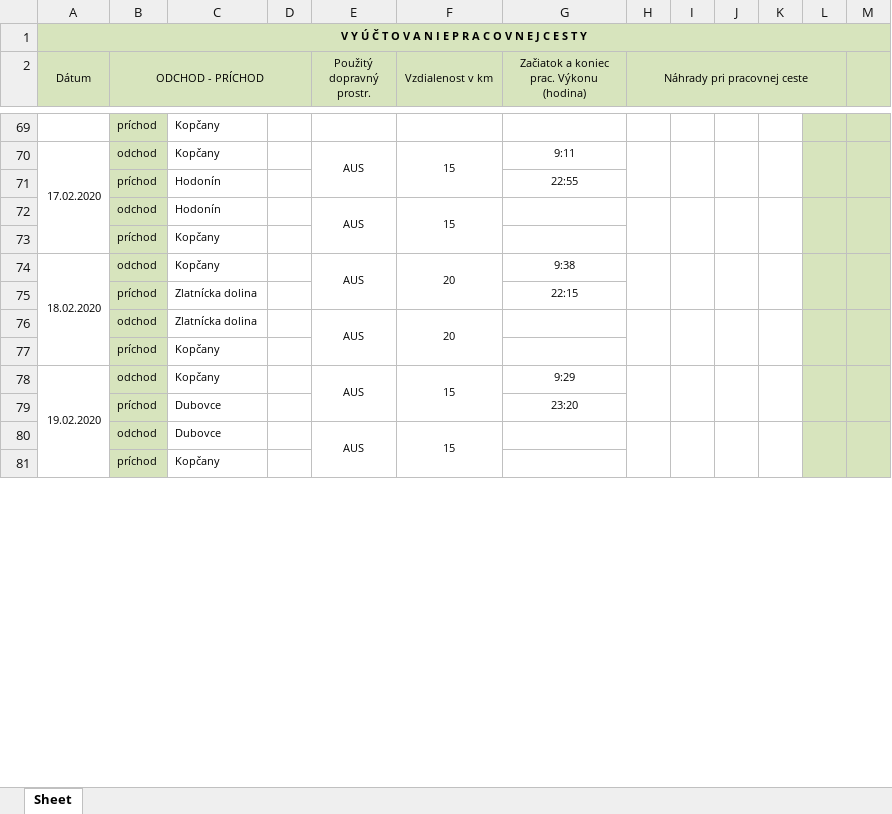
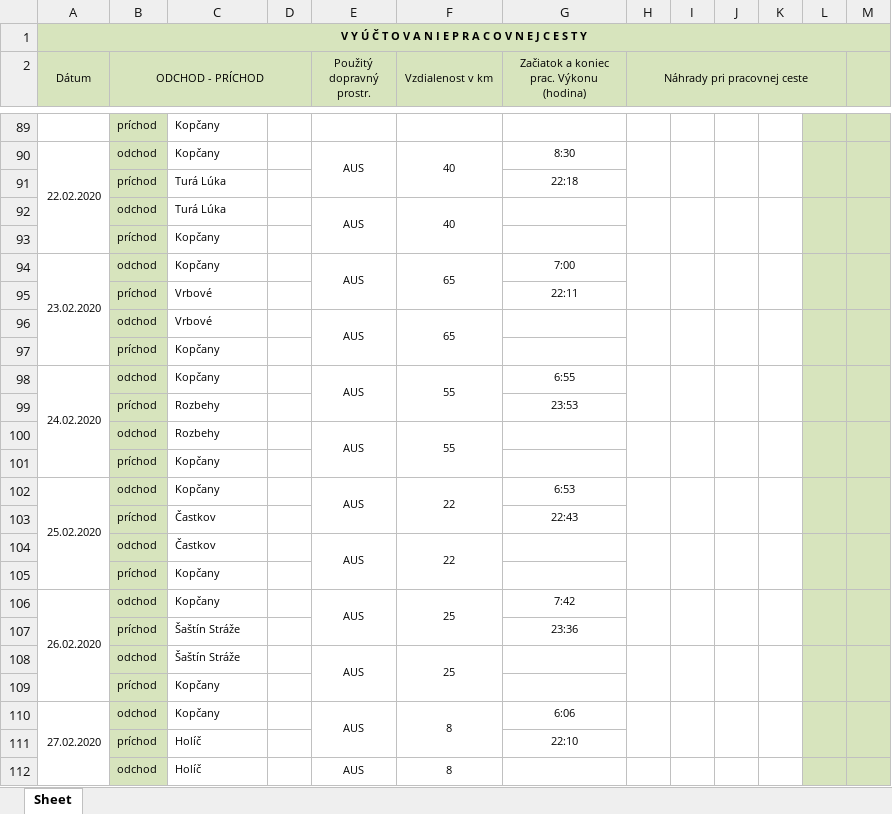
Before and after one commit to Andrea6128/travel-statement-generator, an Excel workbook: output.xlsx, sheet Sheet, drawn as a sheet; only a part is shown, gaps mark what is left out; values as stored, in another font and other column widths than the file's, no borders; removed rows and columns are numbered as before the commit, all else as after; the diff covers the shown part only; the diff names each change by its address in the sheet, - before the commit and + after, or states it on an @@ line.

```diff
--- a/output.xlsx (sheet Sheet)
+++ b/output.xlsx (sheet Sheet)
-A90 (Dátum): 17.02.2020
+A90 (Dátum): 22.02.2020
-F90 (Vzdialenost v km): 15
+F90 (Vzdialenost v km): 40
-G90: 9:11
+G90: 8:30
-row 71:  | príchod | Hodonín |  |  |  | 22:55
-row 72:  | odchod | Hodonín |  | AUS | 15
+row 91:  | príchod | Turá Lúka |  |  |  | 22:18
+row 92:  | odchod | Turá Lúka |  | AUS | 40
-A94 (Dátum): 18.02.2020
+A94 (Dátum): 23.02.2020
-F94 (Vzdialenost v km): 20
+F94 (Vzdialenost v km): 65
-G94: 9:38
+G94: 7:00
-row 75:  | príchod | Zlatnícka dolina |  |  |  | 22:15
+row 95:  | príchod | Vrbové |  |  |  | 22:11
-C96: Zlatnícka dolina
+C96: Vrbové
-F96 (Vzdialenost v km): 20
+F96 (Vzdialenost v km): 65
-A98 (Dátum): 19.02.2020
+A98 (Dátum): 24.02.2020
-F98 (Vzdialenost v km): 15
+F98 (Vzdialenost v km): 55
-G98: 9:29
+G98: 6:55
-row 79:  | príchod | Dubovce |  |  |  | 23:20
+row 99:  | príchod | Rozbehy |  |  |  | 23:53
-C100: Dubovce
+C100: Rozbehy
-F100 (Vzdialenost v km): 15
+F100 (Vzdialenost v km): 55
+row 102: 25.02.2020 | odchod | Kopčany |  | AUS | 22 | 6:53
+row 103:  | príchod | Častkov |  |  |  | 22:43
+row 104:  | odchod | Častkov |  | AUS | 22
@@ row 113 moved to row 105: príchod @@
+row 106: 26.02.2020 | odchod | Kopčany |  | AUS | 25 | 7:42
+row 107:  | príchod | Šaštín Stráže |  |  |  | 23:36
+row 108:  | odchod | Šaštín Stráže |  | AUS | 25
@@ row 117 moved to row 109: príchod @@
+row 110: 27.02.2020 | odchod | Kopčany |  | AUS | 8 | 6:06
+row 111:  | príchod | Holíč |  |  |  | 22:10
+row 112:  | odchod | Holíč |  | AUS | 8
```
Also changed, not shown: 42 added rows, 51 removed rows, 16 moved rows, 58 edited cells and merged cells elsewhere in this sheet, 2 other files.
